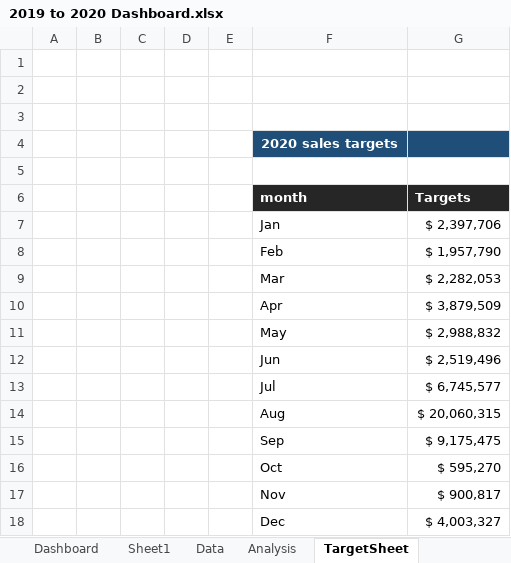
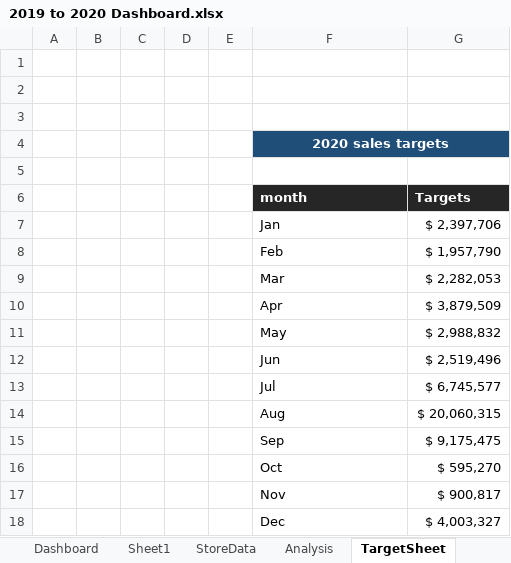
Before and after one commit to Kamalabot/dashboard_Designs, an Excel workbook: 2019 to 2020 Dashboard.xlsx, sheet TargetSheet, drawn as a sheet; values as stored, in another font and other column widths than the file's, no borders; the diff names each change by its address in the sheet, - before the commit and + after, or states it on an @@ line.

```diff
--- a/2019 to 2020 Dashboard.xlsx (sheet TargetSheet)
+++ b/2019 to 2020 Dashboard.xlsx (sheet TargetSheet)
-sheet tab: Data
+sheet tab: StoreData
+F4:G4 merged
```
Also changed, not shown: sheet Analysis, sheet Sheet1, sheet Dashboard, charts or pictures, 2 other files.
